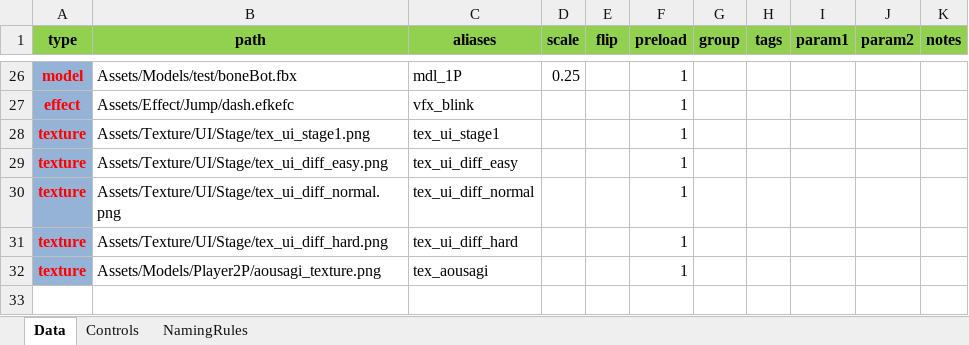
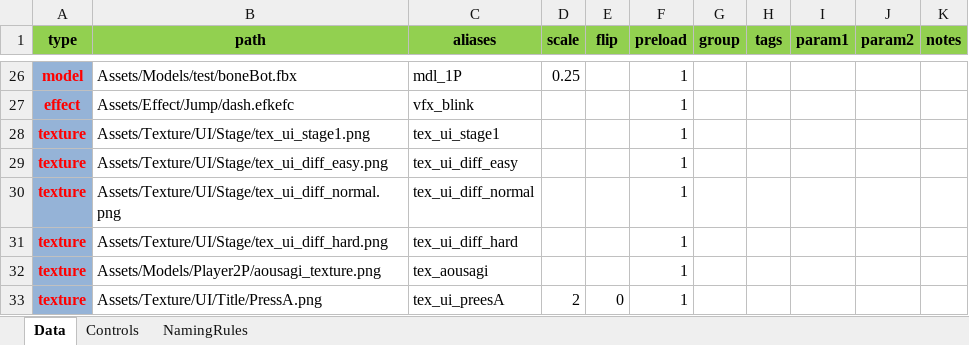
Before and after one commit to NokoPro/HEW-2025, an Excel workbook: Tool/AssetCatalogEditor.xlsm, sheet Data, drawn as a sheet; only a part is shown, gaps mark what is left out; values as stored, in another font and other column widths than the file's, no borders; conditional formats and table styles not drawn; the diff names each change by its address in the sheet, - before the commit and + after, or states it on an @@ line.

```diff
--- a/Tool/AssetCatalogEditor.xlsm (sheet Data)
+++ b/Tool/AssetCatalogEditor.xlsm (sheet Data)
+row 33: texture | Assets/Texture/UI/Title/PressA.png | tex_ui_preesA | 2 | 0 | 1
```
Also changed, not shown: 9 other files.
